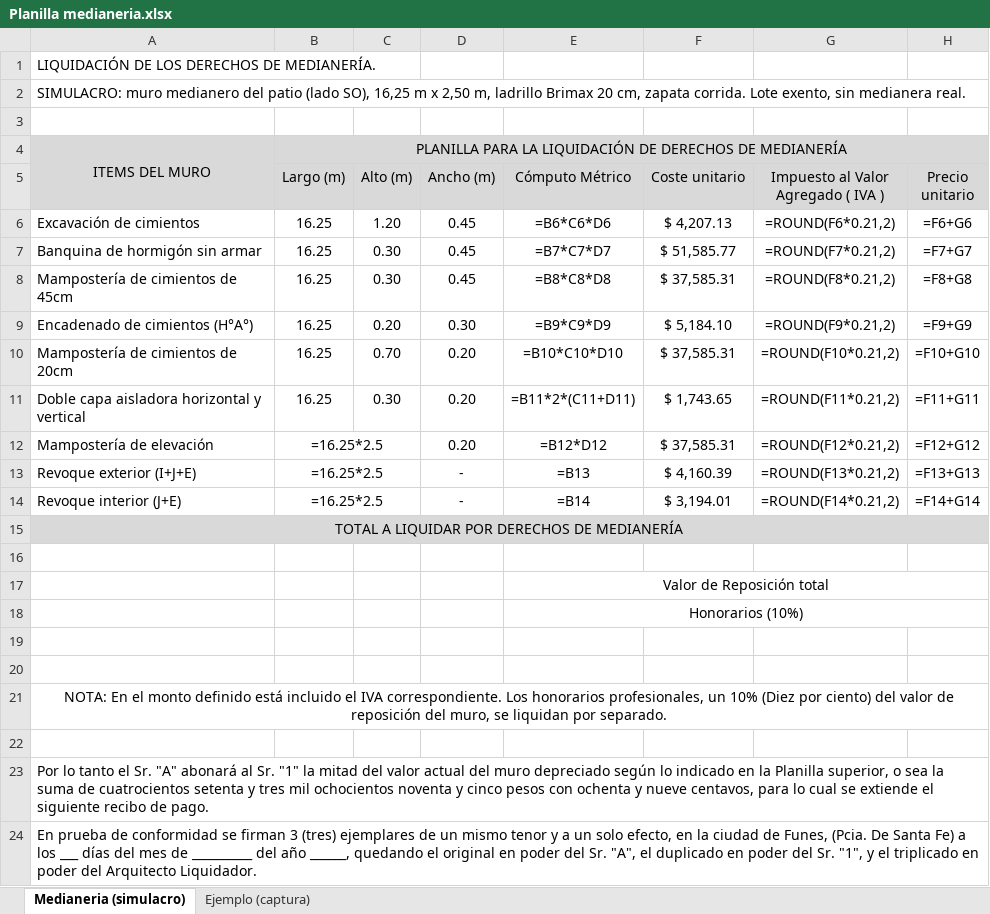
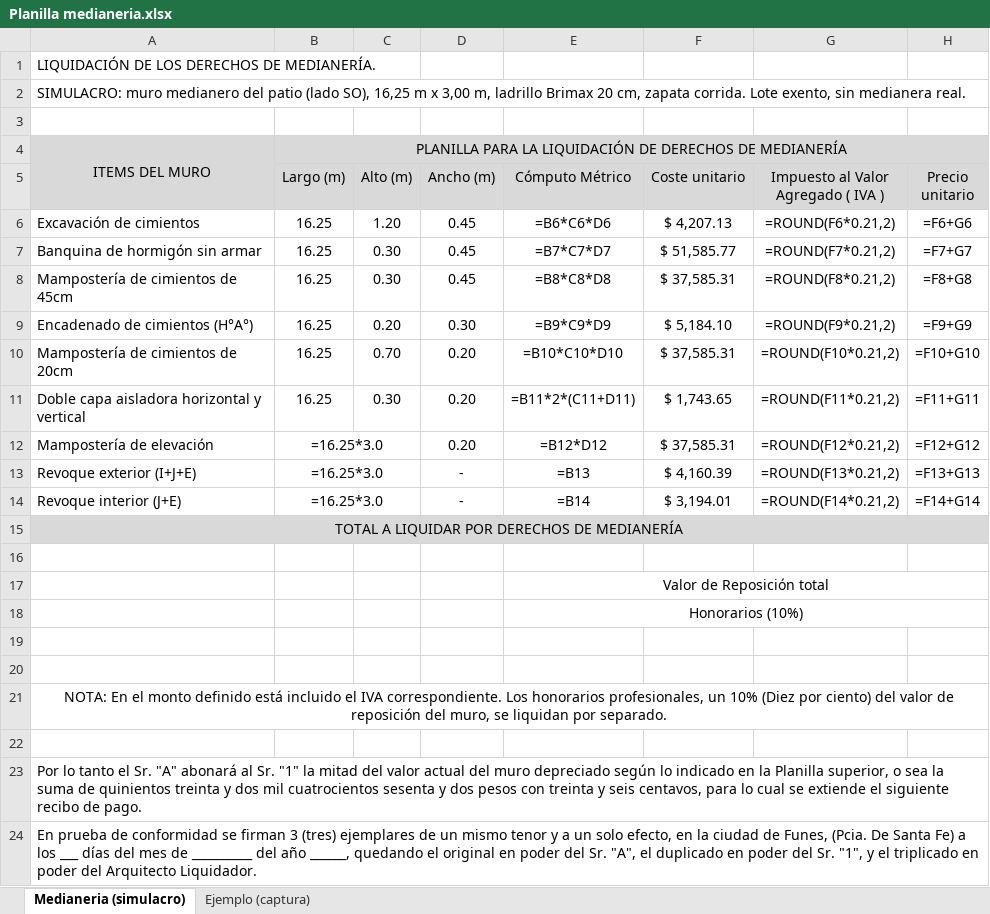
Before and after one commit to LoloMelia/tareas-claude, an Excel workbook: planillas/medianeria/Planilla medianeria.xlsx, sheet Medianeria (simulacro), drawn as a sheet; only a part is shown; values as stored, in another font and other column widths than the file's, no borders; formulas without a stored value are shown as written; the diff names each change by its address in the sheet, - before the commit and + after, or states it on an @@ line.

```diff
--- a/planillas/medianeria/Planilla medianeria.xlsx (sheet Medianeria (simulacro))
+++ b/planillas/medianeria/Planilla medianeria.xlsx (sheet Medianeria (simulacro))
-A2: …m x 2,50 m, ladrillo…
+A2: …m x 3,00 m, ladrillo…
-B12:B14 (Largo (m)): =16.25*2.5
+B12:B14 (Largo (m)): =16.25*3.0
-A23: …suma de cuatrocientos setenta y tres mil ochocientos noventa y cinco pesos con ochenta y nueve centavos, para…
+A23: …suma de quinientos treinta y dos mil cuatrocientos sesenta y dos pesos con treinta y seis centavos, para…
```
Also changed, not shown: 5 other files.
